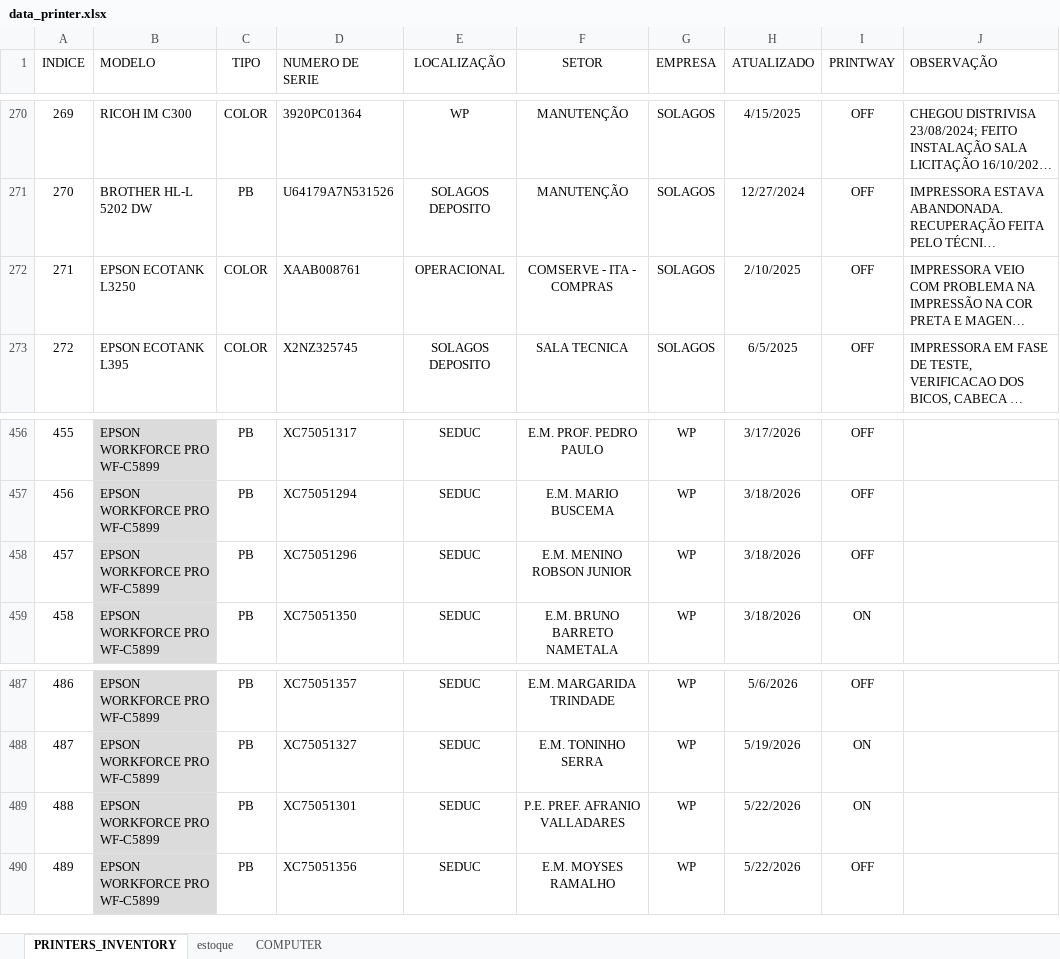
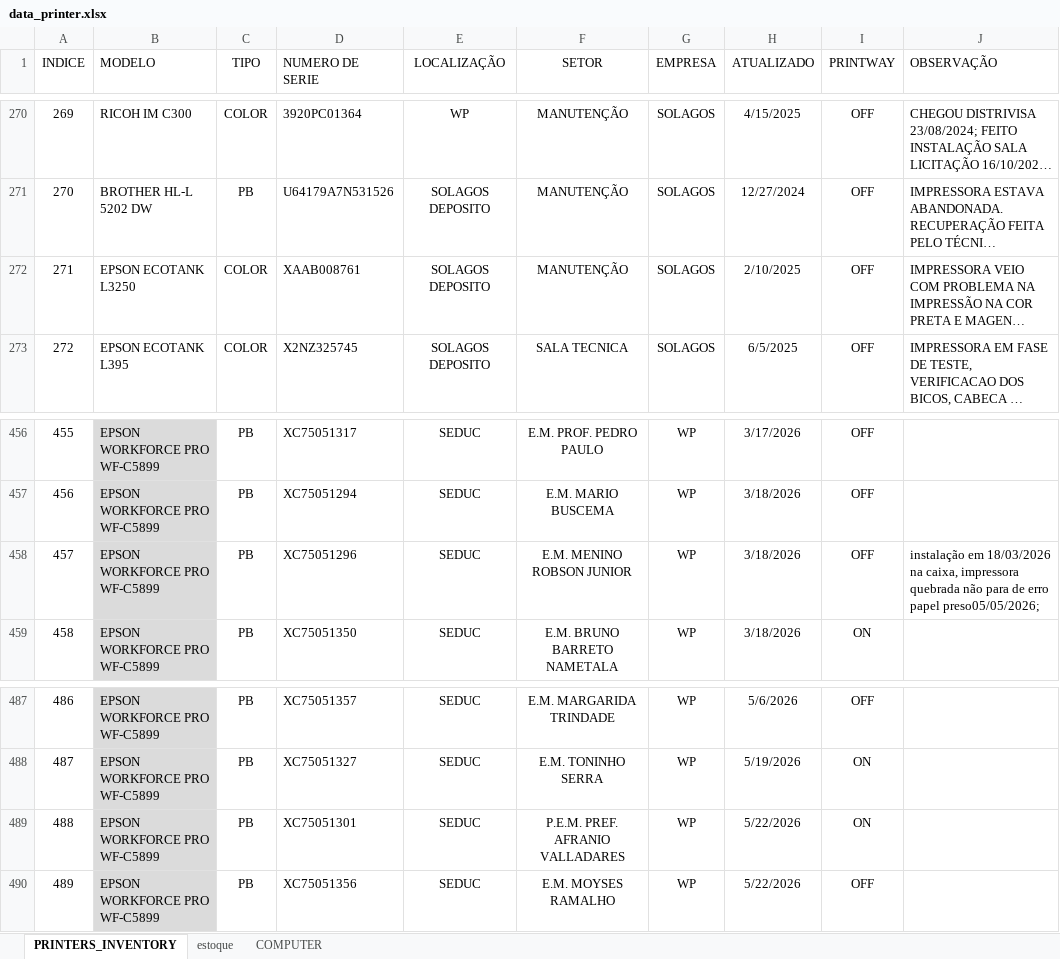
Before and after one commit to flavio-foa-dev/excel, an Excel workbook: data_printer.xlsx, sheet PRINTERS_INVENTORY, drawn as a sheet; only a part is shown, gaps mark what is left out; long unchanged cells end in …; values as stored, in another font and other column widths than the file's, no borders; conditional formats and table styles not drawn; the diff covers the shown part only; the diff names each change by its address in the sheet, - before the commit and + after, or states it on an @@ line.

```diff
--- a/data_printer.xlsx (sheet PRINTERS_INVENTORY)
+++ b/data_printer.xlsx (sheet PRINTERS_INVENTORY)
-E272 (LOCALIZAÇÃO): OPERACIONAL
+E272 (LOCALIZAÇÃO): SOLAGOS DEPOSITO
-F272 (SETOR): COMSERVE - ITA - COMPRAS
+F272 (SETOR): MANUTENÇÃO
-J458 (OBSERVAÇÃO): (empty)
+J458 (OBSERVAÇÃO): instalação em 18/03/2026 na caixa, impressora quebrada não para de erro papel preso05/05/2026;
-F489 (SETOR): P.E. PREF. AFRANIO VALLADARES
+F489 (SETOR): P.E.M. PREF. AFRANIO VALLADARES
```
Also changed, not shown: 15 edited cells elsewhere in this sheet.
